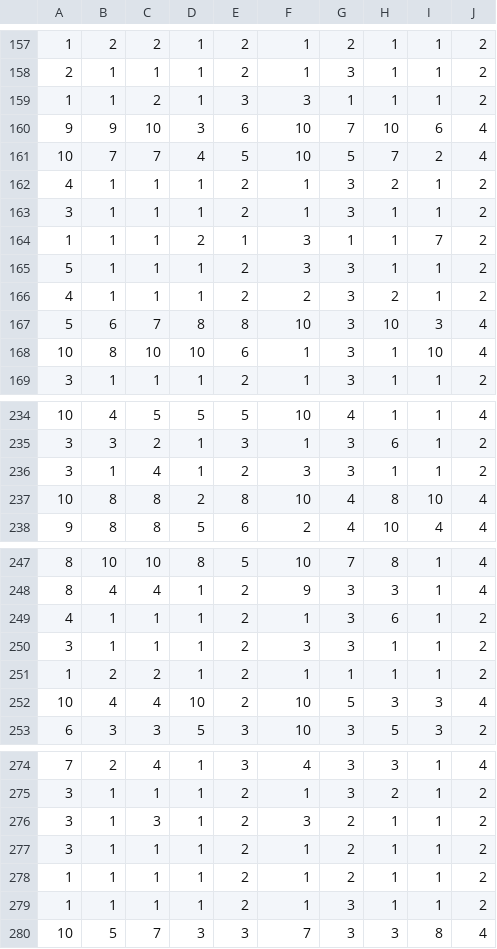
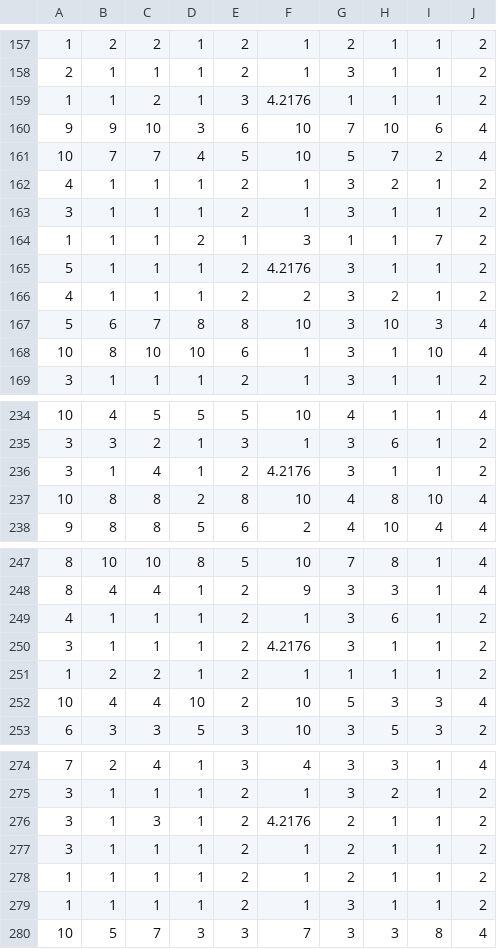
Before and after one commit to ZongSingHuang/Binary-Whale-Optimization-Algorithm, a CSV file: Breastcancer.csv, drawn as a sheet; only a part is shown, gaps mark what is left out; the diff covers the shown part only.

```diff
--- a/Breastcancer.csv
+++ b/Breastcancer.csv
@@ -158,3 +158,3 @@
 2,1,1,1,2,1,3,1,1,2
-1,1,2,1,3,3,1,1,1,2
+1,1,2,1,3,4.2176,1,1,1,2
 9,9,10,3,6,10,7,10,6,4
@@ -164,3 +164,3 @@
 1,1,1,2,1,3,1,1,7,2
-5,1,1,1,2,3,3,1,1,2
+5,1,1,1,2,4.2176,3,1,1,2
 4,1,1,1,2,2,3,2,1,2
@@ -235,3 +235,3 @@
 3,3,2,1,3,1,3,6,1,2
-3,1,4,1,2,3,3,1,1,2
+3,1,4,1,2,4.2176,3,1,1,2
 10,8,8,2,8,10,4,8,10,4
@@ -249,3 +249,3 @@
 4,1,1,1,2,1,3,6,1,2
-3,1,1,1,2,3,3,1,1,2
+3,1,1,1,2,4.2176,3,1,1,2
 1,2,2,1,2,1,1,1,1,2
@@ -275,3 +275,3 @@
 3,1,1,1,2,1,3,2,1,2
-3,1,3,1,2,3,2,1,1,2
+3,1,3,1,2,4.2176,2,1,1,2
 3,1,1,1,2,1,2,1,1,2
```
Also changed, not shown: 11 edited cells elsewhere in this file, 21 other files.
